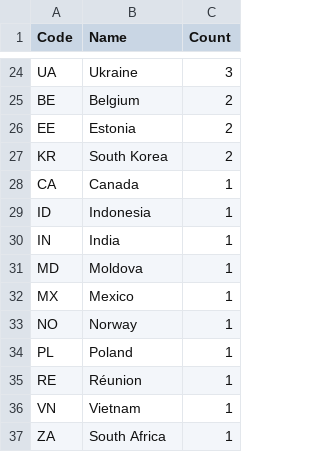
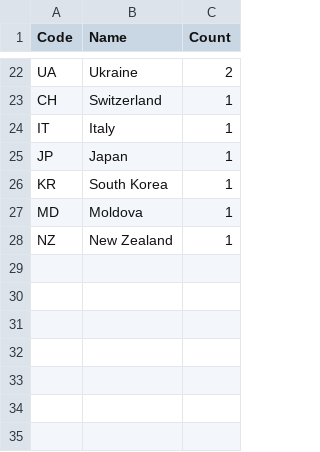
Before and after one commit to shijq23/elxr-metrics, a CSV file: public/country.csv, drawn as a sheet; only a part is shown, gaps mark what is left out; removed rows and columns are numbered as before the commit, all else as after; the diff covers the shown part only; the diff names each change by its address in the sheet, - before the commit and + after, or states it on an @@ line.

```diff
--- a/public/country.csv
+++ b/public/country.csv
-C22 (Count): 3
+C22 (Count): 2
-row 25: BE | Belgium | 2
-row 26: EE | Estonia | 2
+row 23: CH | Switzerland | 1
+row 24: IT | Italy | 1
+row 25: JP | Japan | 1
-C26 (Count): 2
+C26 (Count): 1
-row 28: CA | Canada | 1
-row 29: ID | Indonesia | 1
-row 30: IN | India | 1
-row 32: MX | Mexico | 1
-row 33: NO | Norway | 1
-row 34: PL | Poland | 1
-row 35: RE | Réunion | 1
-row 36: VN | Vietnam | 1
-row 37: ZA | South Africa | 1
+row 28: NZ | New Zealand | 1
```
Also changed, not shown: 13 added rows, 15 removed rows and 7 edited cells elsewhere in this file, public/elxr_org_view.csv, public/image_stats.csv, 3 other files.
